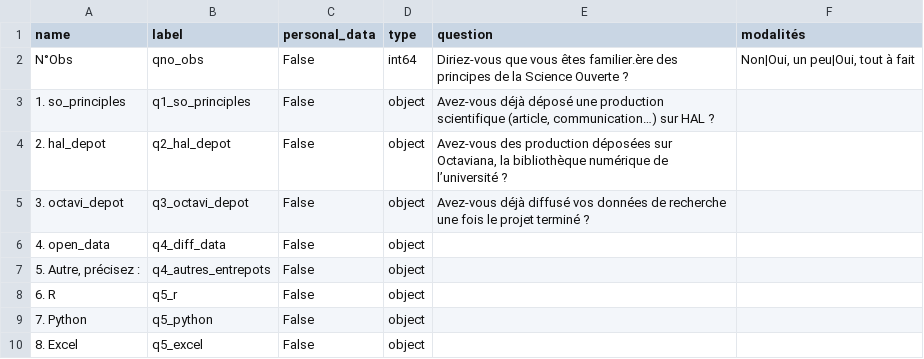
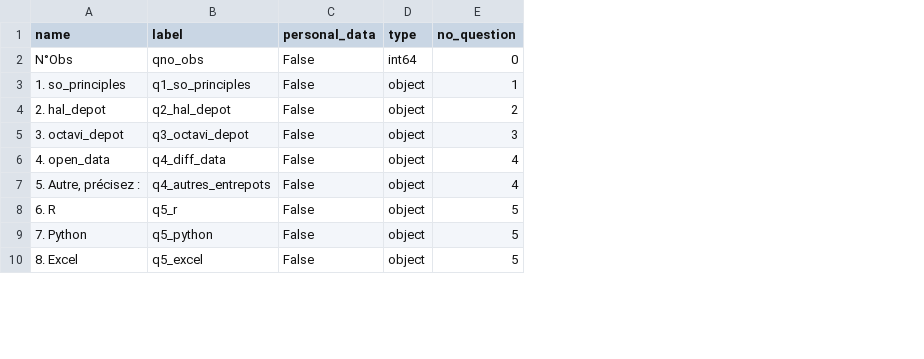
Before and after one commit to luneauaymeric/enquete_SO_p8, a CSV file: script_traitement/dico_variable.csv, drawn as a sheet; only a part is shown; removed rows and columns are numbered as before the commit, all else as after; the diff names each change by its address in the sheet, - before the commit and + after, or states it on an @@ line.

Commit message:
complete dic variable

```diff
--- a/script_traitement/dico_variable.csv
+++ b/script_traitement/dico_variable.csv
-column E (question), rows 2-5: Diriez-vous que vous êtes familier.ère des principes de la Science Ouverte ? | Avez-vous déjà déposé une production scientifique (article, communication…) sur HAL ? | Avez-vous des production déposées sur Octaviana, la bibliothèque numérique de l’université ? | Avez-vous déjà diffusé vos données de recherche une fois le projet terminé ?
-column F (modalités), row 2: Non|Oui, un peu|Oui, tout à fait
+column E (no_question), rows 2-10: 0 | 1 | 2 | 3 | 4 | 4 | 5 | 5 | 5
```
